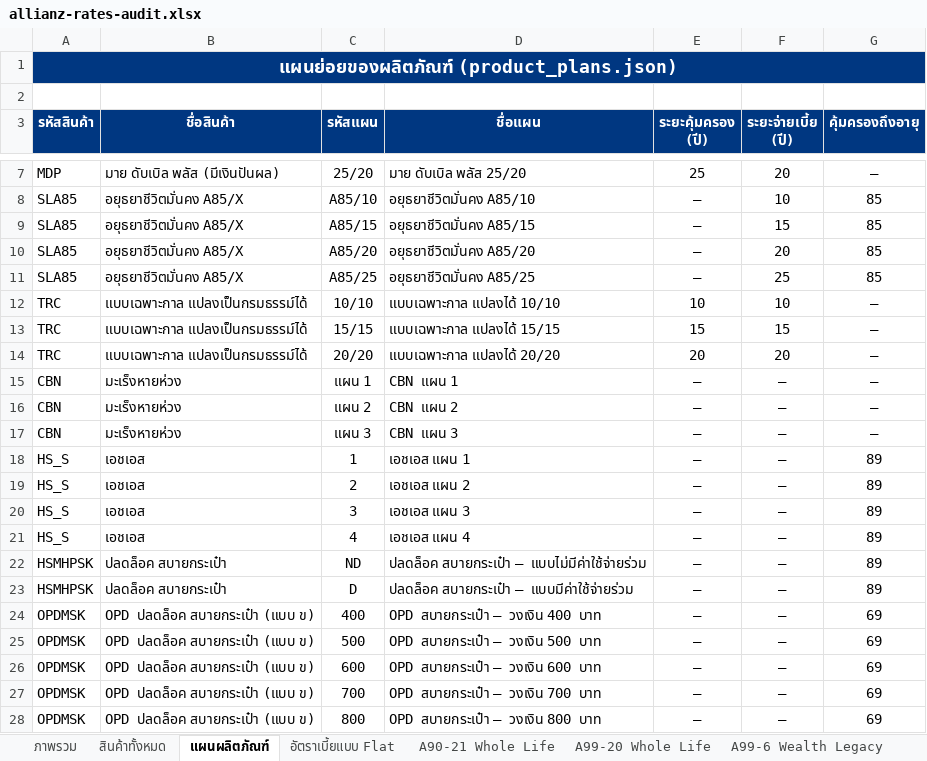
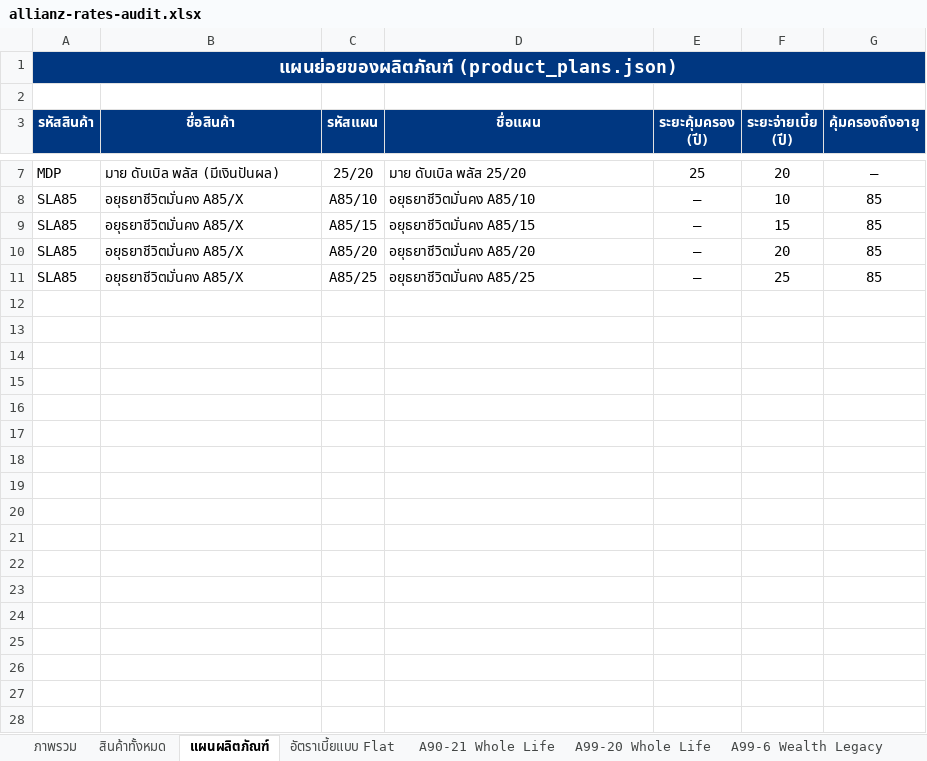
Before and after one commit to njiraaroon-max/financial-freedom-calc, an Excel workbook: allianz-rates-audit.xlsx, sheet แผนผลิตภัณฑ์, drawn as a sheet; only a part is shown, gaps mark what is left out; values as stored, in another font and other column widths than the file's, no borders; the diff covers the shown part only; the diff names each change by its address in the sheet, - before the commit and + after, or states it on an @@ line.

```diff
--- a/allianz-rates-audit.xlsx (sheet แผนผลิตภัณฑ์)
+++ b/allianz-rates-audit.xlsx (sheet แผนผลิตภัณฑ์)
-row 12: TRC | แบบเฉพาะกาล แปลงเป็นกรมธรรม์ได้ | 10/10 | แบบเฉพาะกาล แปลงได้ 10/10 | 10 | 10 | —
-row 13: TRC | แบบเฉพาะกาล แปลงเป็นกรมธรรม์ได้ | 15/15 | แบบเฉพาะกาล แปลงได้ 15/15 | 15 | 15 | —
-row 14: TRC | แบบเฉพาะกาล แปลงเป็นกรมธรรม์ได้ | 20/20 | แบบเฉพาะกาล แปลงได้ 20/20 | 20 | 20 | —
-row 15: CBN | มะเร็งหายห่วง | แผน 1 | CBN แผน 1 | — | — | —
-row 16: CBN | มะเร็งหายห่วง | แผน 2 | CBN แผน 2 | — | — | —
-row 17: CBN | มะเร็งหายห่วง | แผน 3 | CBN แผน 3 | — | — | —
-row 18: HS_S | เอชเอส | 1 | เอชเอส แผน 1 | — | — | 89
-row 19: HS_S | เอชเอส | 2 | เอชเอส แผน 2 | — | — | 89
-row 20: HS_S | เอชเอส | 3 | เอชเอส แผน 3 | — | — | 89
-row 21: HS_S | เอชเอส | 4 | เอชเอส แผน 4 | — | — | 89
-row 22: HSMHPSK | ปลดล็อค สบายกระเป๋า | ND | ปลดล็อค สบายกระเป๋า — แบบไม่มีค่าใช้จ่ายร่วม | — | — | 89
-row 23: HSMHPSK | ปลดล็อค สบายกระเป๋า | D | ปลดล็อค สบายกระเป๋า — แบบมีค่าใช้จ่ายร่วม | — | — | 89
-row 24: OPDMSK | OPD ปลดล็อค สบายกระเป๋า (แบบ ข) | 400 | OPD สบายกระเป๋า — วงเงิน 400 บาท | — | — | 69
-row 25: OPDMSK | OPD ปลดล็อค สบายกระเป๋า (แบบ ข) | 500 | OPD สบายกระเป๋า — วงเงิน 500 บาท | — | — | 69
-row 26: OPDMSK | OPD ปลดล็อค สบายกระเป๋า (แบบ ข) | 600 | OPD สบายกระเป๋า — วงเงิน 600 บาท | — | — | 69
-row 27: OPDMSK | OPD ปลดล็อค สบายกระเป๋า (แบบ ข) | 700 | OPD สบายกระเป๋า — วงเงิน 700 บาท | — | — | 69
-row 28: OPDMSK | OPD ปลดล็อค สบายกระเป๋า (แบบ ข) | 800 | OPD สบายกระเป๋า — วงเงิน 800 บาท | — | — | 69
```
Also changed, not shown: 42 removed rows elsewhere in this sheet, sheet ภาพรวม, sheet ค่าปรับอาชีพ, sheet A99-20 Whole Life, sheet A99-6 Wealth Legacy, sheet A90-21 Whole Life, sheet Rider CI48, 8 more sheets, other sheet tabs, 1 other file.
